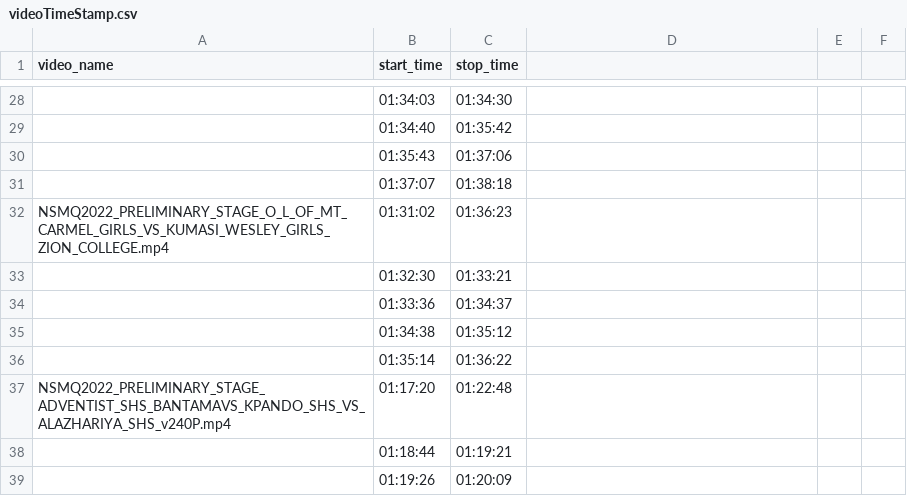
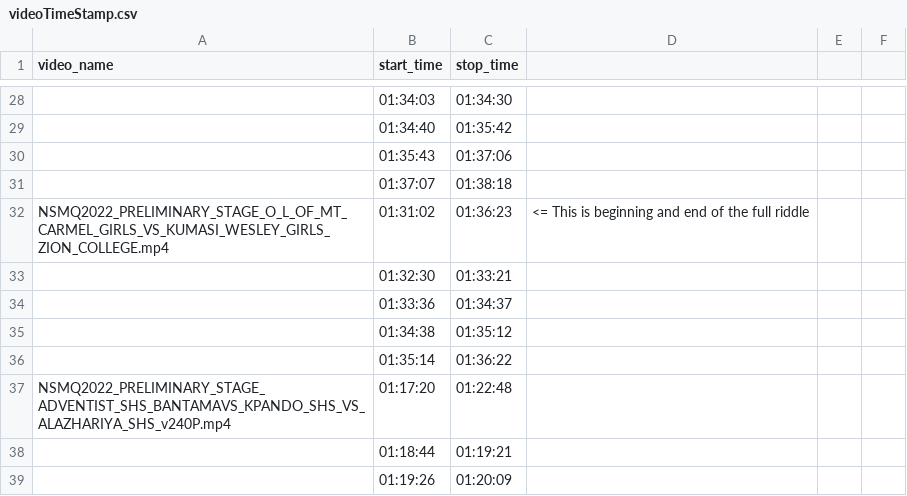
Before and after one commit to brilla-ai/brilla-ai, a CSV file: data-preprocessing/crop-riddles-by-timestamp/videoTimeStamp.csv, drawn as a sheet; only a part is shown, gaps mark what is left out; the diff covers the shown part only; the diff names each change by its address in the sheet, - before the commit and + after, or states it on an @@ line.

```diff
--- a/data-preprocessing/crop-riddles-by-timestamp/videoTimeStamp.csv
+++ b/data-preprocessing/crop-riddles-by-timestamp/videoTimeStamp.csv
-D32: (empty)
+D32: <= This is beginning and end of the full riddle
```
Also changed, not shown: 22 added rows, 2 removed rows and 16 edited cells elsewhere in this file, 1 other file.
